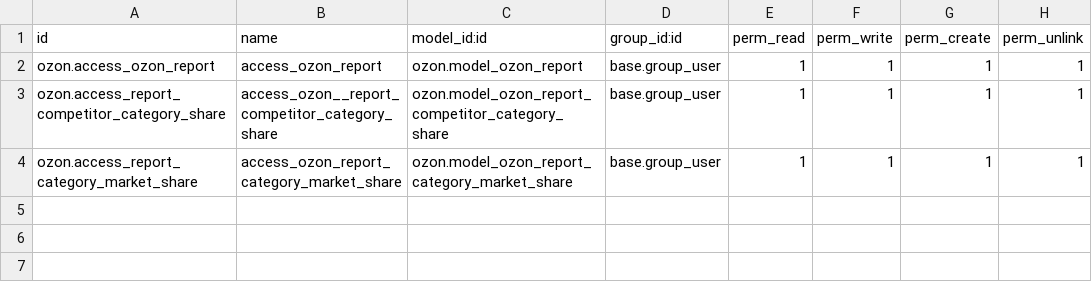
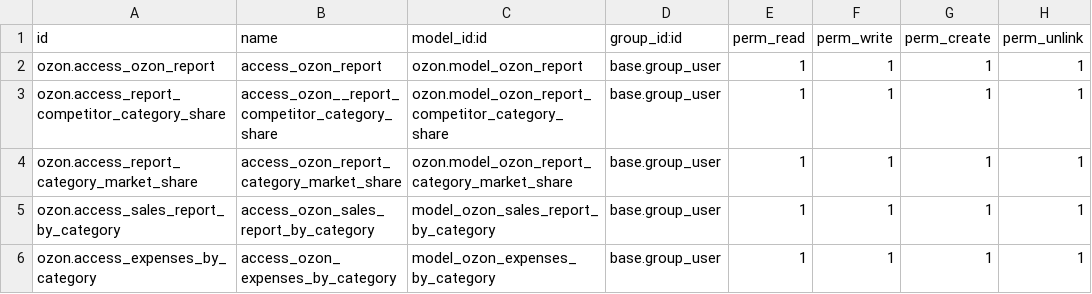
Before and after one commit to bnpi-retail/retail, a CSV file: addons/ozon/security/reports/ir.model.access.csv, drawn as a sheet; the diff names each change by its address in the sheet, - before the commit and + after, or states it on an @@ line.

Commit message:
feat: add ozon.sales_report_by_category and ozon.expenses_by_category models, security, views

```diff
--- a/addons/ozon/security/reports/ir.model.access.csv
+++ b/addons/ozon/security/reports/ir.model.access.csv
+row 5: ozon.access_sales_report_by_category | access_ozon_sales_report_by_category | model_ozon_sales_report_by_category | base.group_user | 1 | 1 | 1 | 1
+row 6: ozon.access_expenses_by_category | access_ozon_expenses_by_category | model_ozon_expenses_by_category | base.group_user | 1 | 1 | 1 | 1
```
Also changed, not shown: 4 other files.
